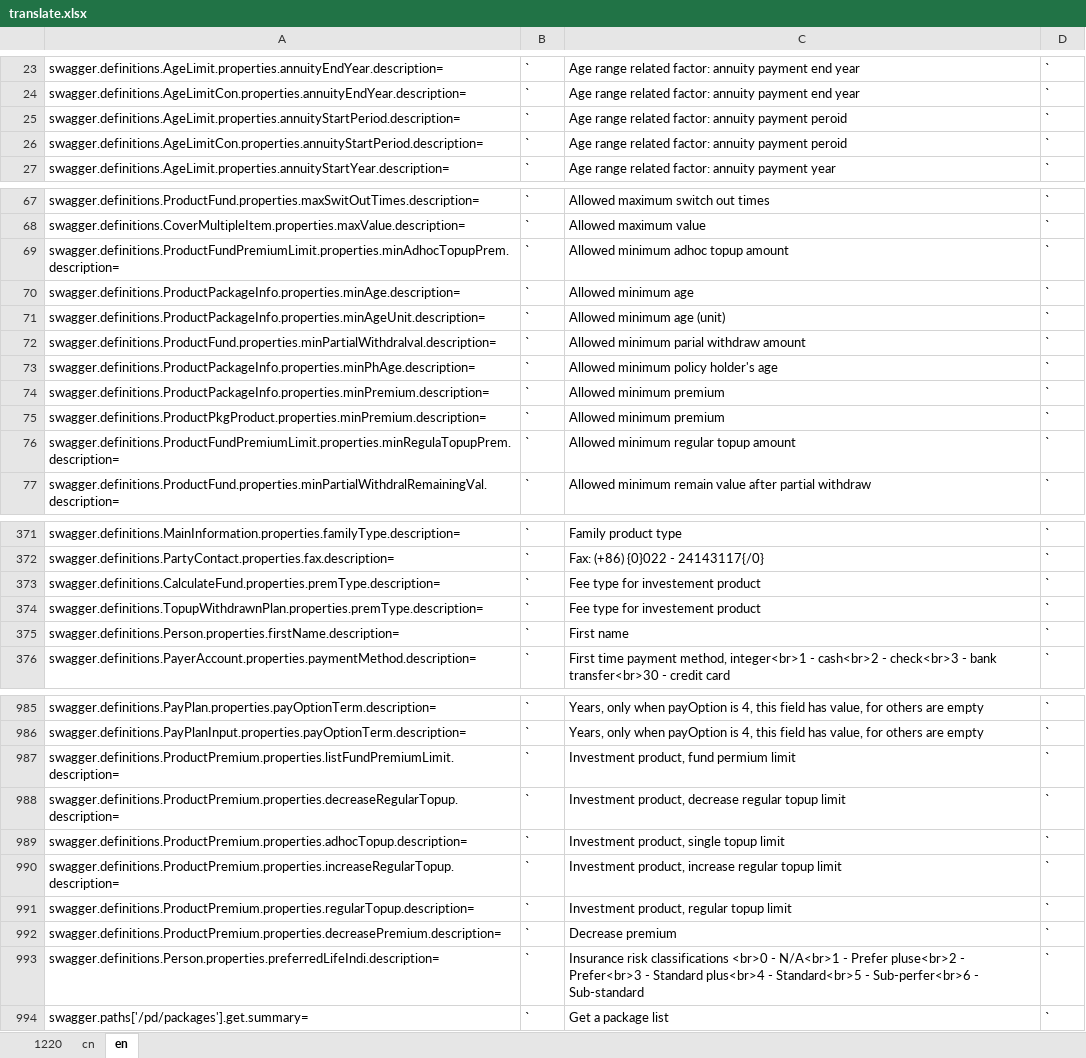
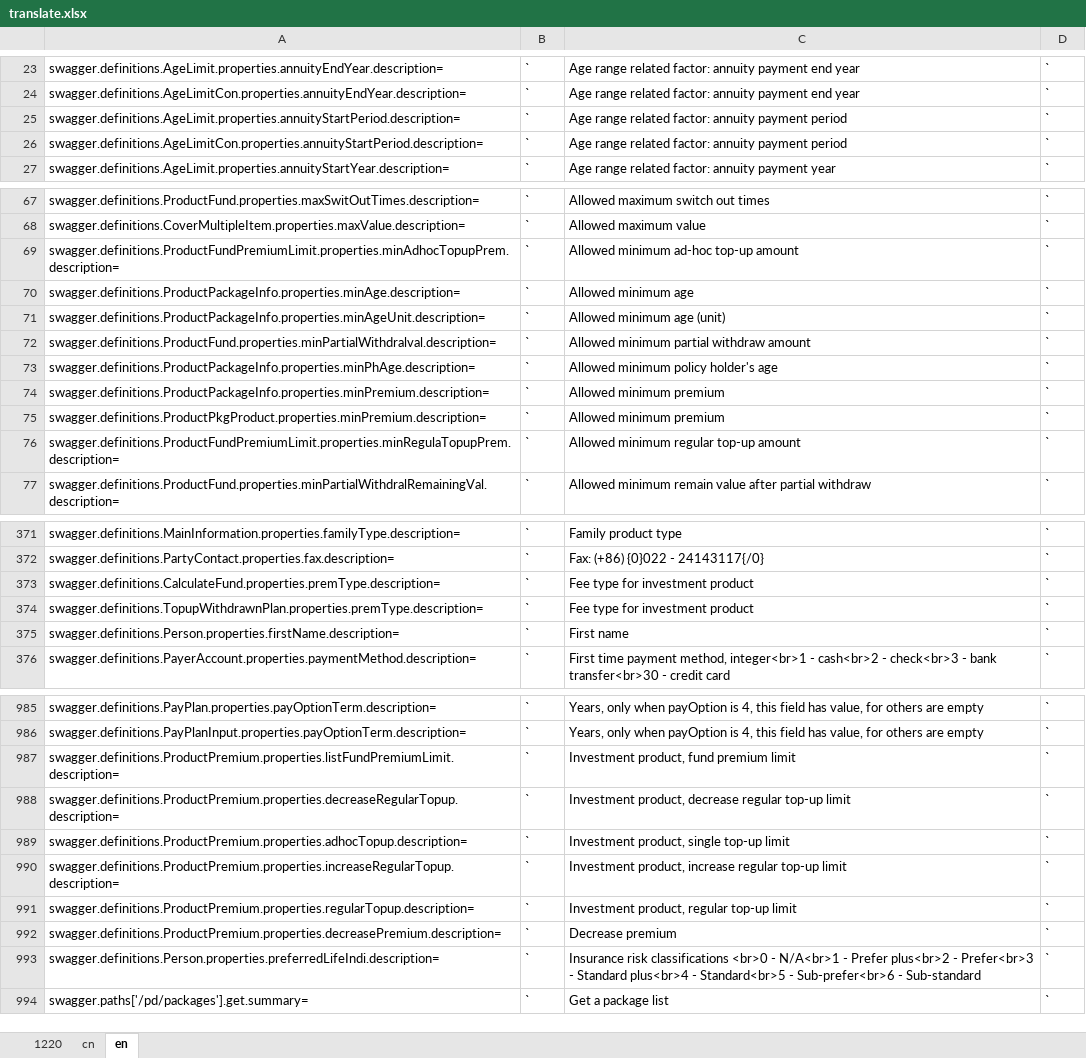
Before and after one commit to ShineXeBao/ebaocloud-li-docs-api, an Excel workbook: swagger/translate.xlsx, sheet en, drawn as a sheet; only a part is shown, gaps mark what is left out; values as stored, in another font and other column widths than the file's, no borders; the diff covers the shown part only; the diff names each change by its address in the sheet, - before the commit and + after, or states it on an @@ line.

```diff
--- a/swagger/translate.xlsx (sheet en)
+++ b/swagger/translate.xlsx (sheet en)
-C25:C26: …annuity payment peroid
+C25:C26: …annuity payment period
-C69: Allowed minimum adhoc topup amount
+C69: Allowed minimum ad-hoc top-up amount
-C72: Allowed minimum parial withdraw amount
+C72: Allowed minimum partial withdraw amount
-C76: Allowed minimum regular topup amount
+C76: Allowed minimum regular top-up amount
-C373:C374: Fee type for investement product
+C373:C374: Fee type for investment product
-C987: Investment product, fund permium limit
+C987: Investment product, fund premium limit
-C988: …decrease regular topup limit
+C988: …decrease regular top-up limit
-C989: Investment product, single topup limit
+C989: Investment product, single top-up limit
-C990: …increase regular topup limit
+C990: …increase regular top-up limit
-C991: Investment product, regular topup limit
+C991: Investment product, regular top-up limit
-C993: …- Prefer pluse<br>2 - Prefer<br>3 - Standard plus<br>4 - Standard<br>5 - Sub-perfer<br>6 - Sub-standard
+C993: …- Prefer plus<br>2 - Prefer<br>3 - Standard plus<br>4 - Standard<br>5 - Sub-prefer<br>6 - Sub-standard
```
Also changed, not shown: 44 edited cells elsewhere in this sheet, sheet 1220, 3 other files.
